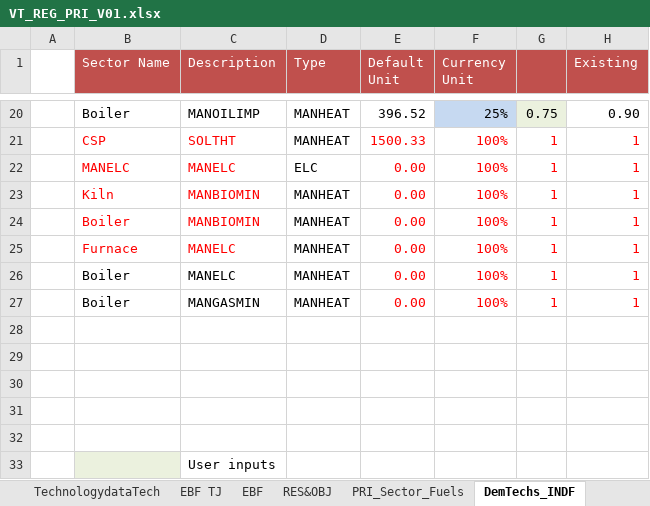
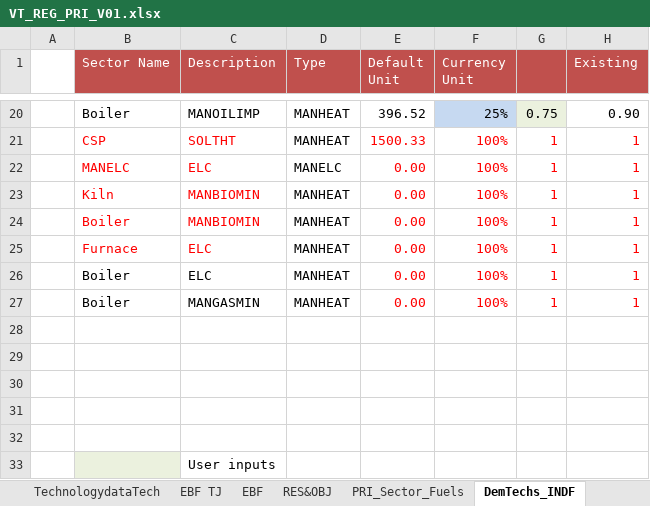
Before and after one commit to Tamenew/INDIND, an Excel workbook: VT_REG_PRI_V01.xlsx, sheet DemTechs_INDF, drawn as a sheet; only a part is shown, gaps mark what is left out; values as stored, in another font and other column widths than the file's, no borders; charts and pictures not drawn; the diff names each change by its address in the sheet, - before the commit and + after, or states it on an @@ line.

```diff
--- a/VT_REG_PRI_V01.xlsx (sheet DemTechs_INDF)
+++ b/VT_REG_PRI_V01.xlsx (sheet DemTechs_INDF)
-C22 (Description): MANELC
+C22 (Description): ELC
-D22 (Type): ELC
+D22 (Type): MANELC
-C25:C26 (Description): MANELC
+C25:C26 (Description): ELC
```
Also changed, not shown: sheet PRI_Sector_Fuels, sheet Emi.
